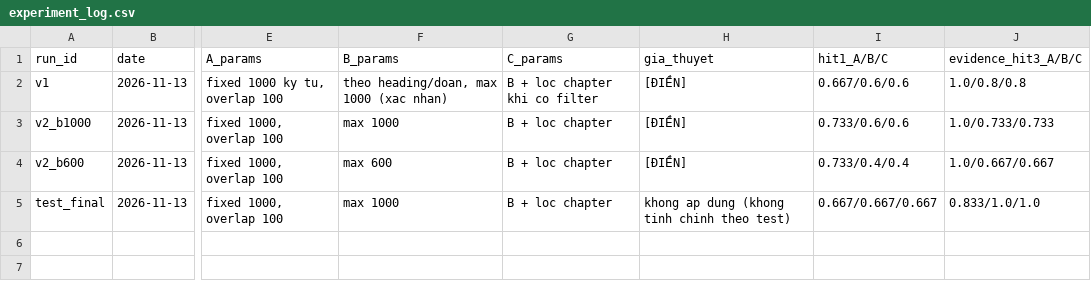
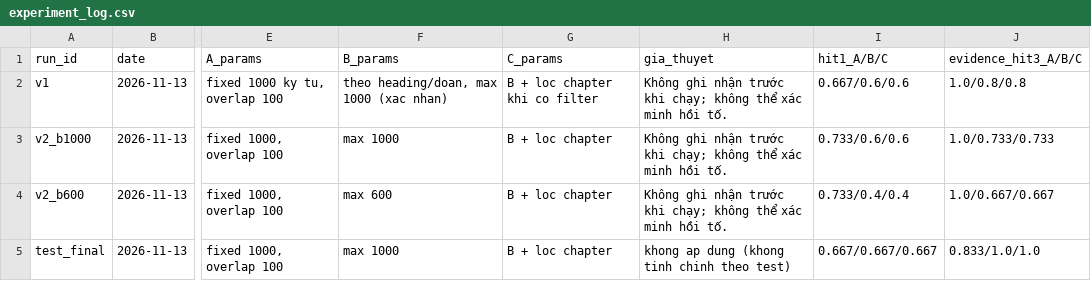
Before and after one commit to BaoAIuet/K5-L3A-Day06-2A202603549-HoangVanBao-DataIngestionEngineering, a CSV file: artifacts/experiment_log.csv, drawn as a sheet; only a part is shown, gaps mark what is left out; the diff names each change by its address in the sheet, - before the commit and + after, or states it on an @@ line.

```diff
--- a/artifacts/experiment_log.csv
+++ b/artifacts/experiment_log.csv
-H2:H4 (gia_thuyet): [ĐIỀN]
+H2:H4 (gia_thuyet): Không ghi nhận trước khi chạy; không thể xác minh hồi tố.
```
Also changed, not shown: starter/results/audit_grounding_test.csv, starter/results/audit_metadata_test.csv, 6 other files.
